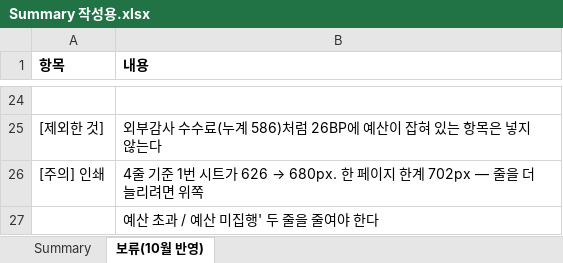
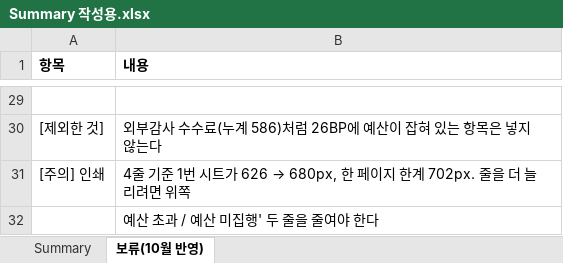
Before and after one commit to hyeyun512/fc-dashboard-web, an Excel workbook: Summary 작성용.xlsx, sheet 보류(10월 반영), drawn as a sheet; only a part is shown, gaps mark what is left out; values as stored, in another font and other column widths than the file's, no borders; addresses are those after the commit; the diff covers the shown part only; the diff names each change by its address in the sheet, - before the commit and + after, or states it on an @@ line.

```diff
--- a/Summary 작성용.xlsx (sheet 보류(10월 반영))
+++ b/Summary 작성용.xlsx (sheet 보류(10월 반영))
@@ B31 (내용): …가 626 → 680px. 한 페이지 한계 702px — 줄을 더… → …가 626 → 680px, 한 페이지 한계 702px. 줄을 더… @@
```
Also changed, not shown: 5 added rows and 14 edited cells elsewhere in this sheet.
